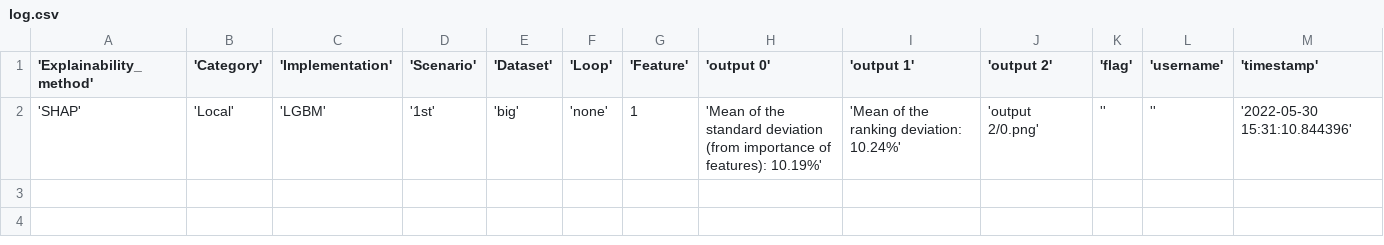
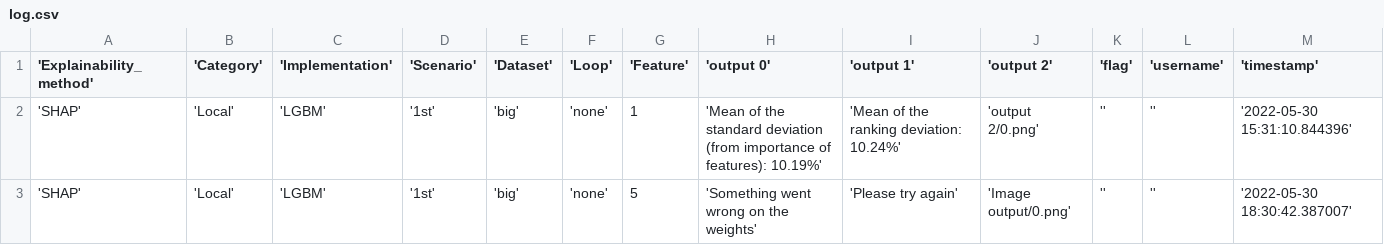
Before and after one commit to StefanosR/Thesis, a CSV file: flagged/log.csv, drawn as a sheet; the diff names each change by its address in the sheet, - before the commit and + after, or states it on an @@ line.

```diff
--- a/flagged/log.csv
+++ b/flagged/log.csv
+row 3: 'SHAP' | 'Local' | 'LGBM' | '1st' | 'big' | 'none' | 5 | 'Something went wrong on the weights' | 'Please try again' | 'Image output/0.png' | '' | '' | '2022-05-30 18:30:42.387007'
```
Also changed, not shown: 28 other files.
